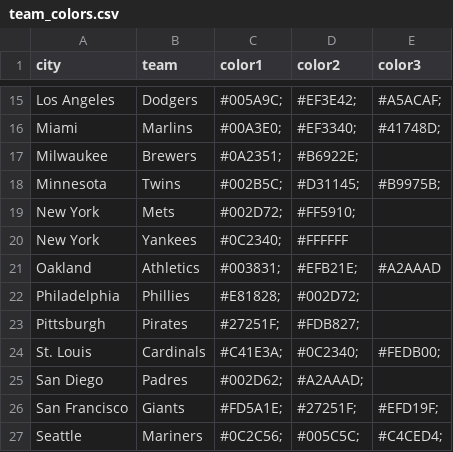
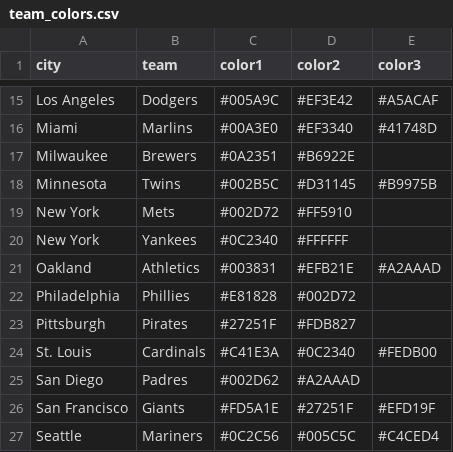
Before and after one commit to TK2575/threeIdiots, a CSV file: 2019_mlb/data/team_colors.csv, drawn as a sheet; only a part is shown, gaps mark what is left out; the diff covers the shown part only; the diff names each change by its address in the sheet, - before the commit and + after, or states it on an @@ line.

Commit message:
Fixed hex color values, initial take on plotting

```diff
--- a/2019_mlb/data/team_colors.csv
+++ b/2019_mlb/data/team_colors.csv
-C15 (color1): #005A9C;
+C15 (color1): #005A9C
-D15 (color2): #EF3E42;
+D15 (color2): #EF3E42
-E15 (color3): #A5ACAF;
+E15 (color3): #A5ACAF
-C16 (color1): #00A3E0;
+C16 (color1): #00A3E0
-D16 (color2): #EF3340;
+D16 (color2): #EF3340
-E16 (color3): #41748D;
+E16 (color3): #41748D
-C17 (color1): #0A2351;
+C17 (color1): #0A2351
-D17 (color2): #B6922E;
+D17 (color2): #B6922E
-C18 (color1): #002B5C;
+C18 (color1): #002B5C
-D18 (color2): #D31145;
+D18 (color2): #D31145
-E18 (color3): #B9975B;
+E18 (color3): #B9975B
-C19 (color1): #002D72;
+C19 (color1): #002D72
-D19 (color2): #FF5910;
+D19 (color2): #FF5910
-C20 (color1): #0C2340;
+C20 (color1): #0C2340
-C21 (color1): #003831;
+C21 (color1): #003831
-D21 (color2): #EFB21E;
+D21 (color2): #EFB21E
-C22 (color1): #E81828;
+C22 (color1): #E81828
-D22 (color2): #002D72;
+D22 (color2): #002D72
-C23 (color1): #27251F;
+C23 (color1): #27251F
-D23 (color2): #FDB827;
+D23 (color2): #FDB827
-C24 (color1): #C41E3A;
+C24 (color1): #C41E3A
-D24 (color2): #0C2340;
+D24 (color2): #0C2340
-E24 (color3): #FEDB00;
+E24 (color3): #FEDB00
-C25 (color1): #002D62;
+C25 (color1): #002D62
-D25 (color2): #A2AAAD;
+D25 (color2): #A2AAAD
-C26 (color1): #FD5A1E;
+C26 (color1): #FD5A1E
-D26 (color2): #27251F;
+D26 (color2): #27251F
-E26 (color3): #EFD19F;
+E26 (color3): #EFD19F
-C27 (color1): #0C2C56;
+C27 (color1): #0C2C56
-D27 (color2): #005C5C;
+D27 (color2): #005C5C
-E27 (color3): #C4CED4;
+E27 (color3): #C4CED4
```
Also changed, not shown: 39 edited cells elsewhere in this file, 2 other files.
